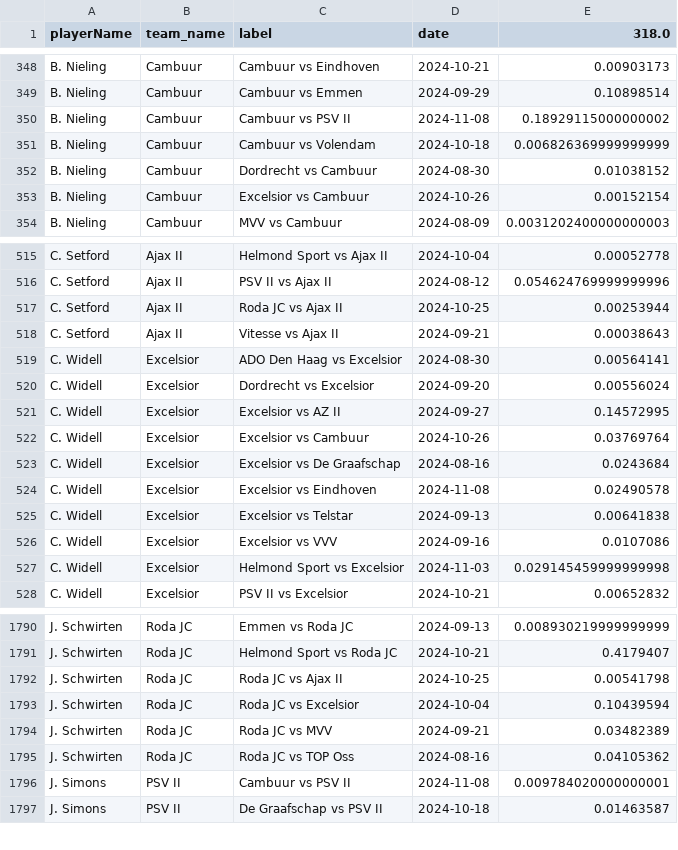
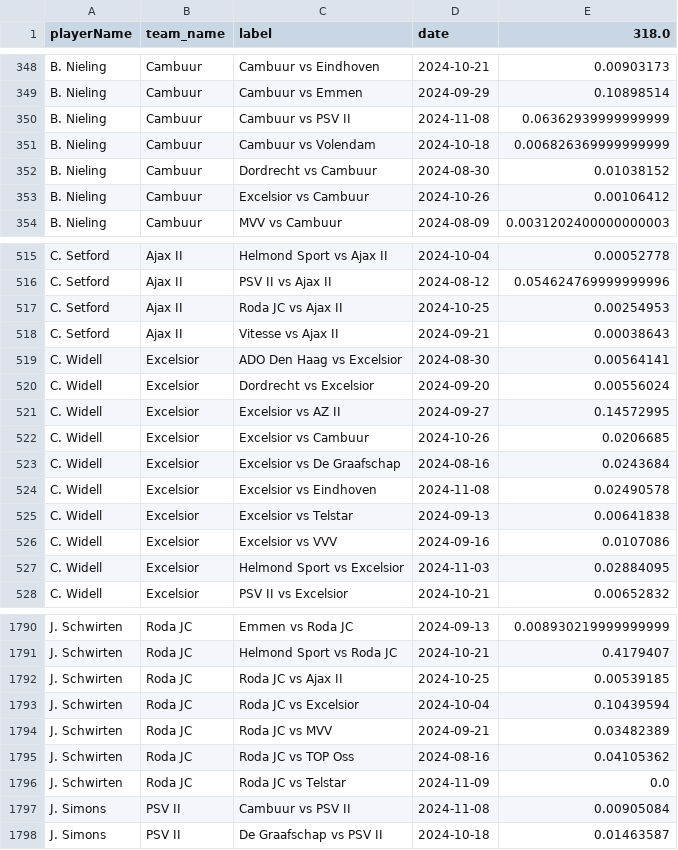
Before and after one commit to AC-Horsens/AC-Horsens-scouting, a CSV file: NLD_Eerste_Divisie_2024_2025/xA_all NLD_Eerste_Divisie_2024_2025.csv, drawn as a sheet; only a part is shown, gaps mark what is left out; the diff covers the shown part only.

```diff
--- a/NLD_Eerste_Divisie_2024_2025/xA_all NLD_Eerste_Divisie_2024_2025.csv
+++ b/NLD_Eerste_Divisie_2024_2025/xA_all NLD_Eerste_Divisie_2024_2025.csv
@@ -349,6 +349,6 @@ B. Nieling,Cambuur,Cambuur vs Eindhoven,2024-10-21,0.00903173
 B. Nieling,Cambuur,Cambuur vs Emmen,2024-09-29,0.10898514
-B. Nieling,Cambuur,Cambuur vs PSV II,2024-11-08,0.18929115000000002
+B. Nieling,Cambuur,Cambuur vs PSV II,2024-11-08,0.06362939999999999
 B. Nieling,Cambuur,Cambuur vs Volendam,2024-10-18,0.006826369999999999
 B. Nieling,Cambuur,Dordrecht vs Cambuur,2024-08-30,0.01038152
-B. Nieling,Cambuur,Excelsior vs Cambuur,2024-10-26,0.00152154
+B. Nieling,Cambuur,Excelsior vs Cambuur,2024-10-26,0.00106412
 B. Nieling,Cambuur,MVV vs Cambuur,2024-08-09,0.0031202400000000003
@@ -516,3 +516,3 @@ C. Setford,Ajax II,Helmond Sport vs Ajax II,2024-10-04,0.00052778
 C. Setford,Ajax II,PSV II vs Ajax II,2024-08-12,0.054624769999999996
-C. Setford,Ajax II,Roda JC vs Ajax II,2024-10-25,0.00253944
+C. Setford,Ajax II,Roda JC vs Ajax II,2024-10-25,0.00254953
 C. Setford,Ajax II,Vitesse vs Ajax II,2024-09-21,0.00038643
@@ -521,3 +521,3 @@ C. Widell,Excelsior,Dordrecht vs Excelsior,2024-09-20,0.00556024
 C. Widell,Excelsior,Excelsior vs AZ II,2024-09-27,0.14572995
-C. Widell,Excelsior,Excelsior vs Cambuur,2024-10-26,0.03769764
+C. Widell,Excelsior,Excelsior vs Cambuur,2024-10-26,0.0206685
 C. Widell,Excelsior,Excelsior vs De Graafschap,2024-08-16,0.0243684
@@ -526,3 +526,3 @@ C. Widell,Excelsior,Excelsior vs Telstar,2024-09-13,0.00641838
 C. Widell,Excelsior,Excelsior vs VVV,2024-09-16,0.0107086
-C. Widell,Excelsior,Helmond Sport vs Excelsior,2024-11-03,0.029145459999999998
+C. Widell,Excelsior,Helmond Sport vs Excelsior,2024-11-03,0.02884095
 C. Widell,Excelsior,PSV II vs Excelsior,2024-10-21,0.00652832
@@ -1791,3 +1791,3 @@ J. Schwirten,Roda JC,Emmen vs Roda JC,2024-09-13,0.008930219999999999
 J. Schwirten,Roda JC,Helmond Sport vs Roda JC,2024-10-21,0.4179407
-J. Schwirten,Roda JC,Roda JC vs Ajax II,2024-10-25,0.00541798
+J. Schwirten,Roda JC,Roda JC vs Ajax II,2024-10-25,0.00539185
 J. Schwirten,Roda JC,Roda JC vs Excelsior,2024-10-04,0.10439594
@@ -1795,3 +1795,4 @@ J. Schwirten,Roda JC,Roda JC vs MVV,2024-09-21,0.03482389
 J. Schwirten,Roda JC,Roda JC vs TOP Oss,2024-08-16,0.04105362
-J. Simons,PSV II,Cambuur vs PSV II,2024-11-08,0.009784020000000001
+J. Schwirten,Roda JC,Roda JC vs Telstar,2024-11-09,0.0
+J. Simons,PSV II,Cambuur vs PSV II,2024-11-08,0.00905084
 J. Simons,PSV II,De Graafschap vs PSV II,2024-10-18,0.01463587
```
Also changed, not shown: 144 edited cells elsewhere in this file, CZE_Czech_Liga_2024_2025/pv_all CZE_Czech_Liga_2024_2025.csv, NLD_Eerste_Divisie_2024_2025/pv_all NLD_Eerste_Divisie_2024_2025.csv, 31 other files.
